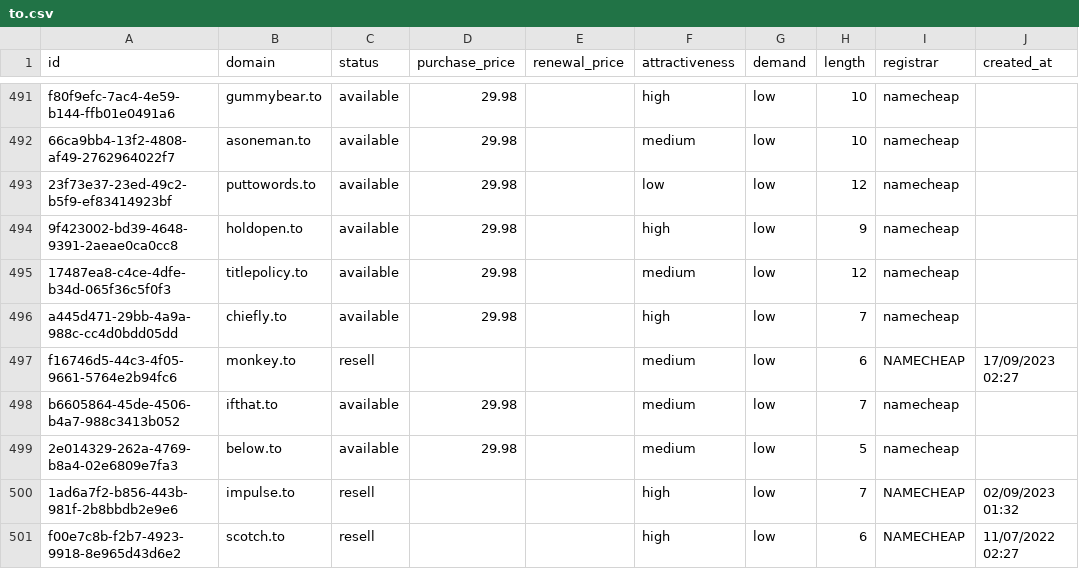
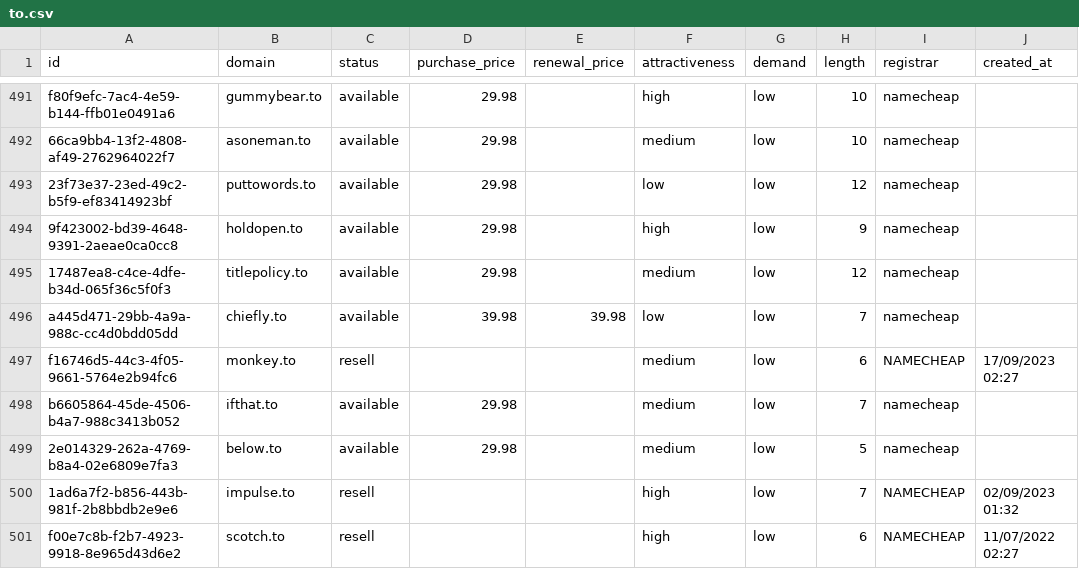
Before and after one commit to UniqueDomains/to-oneword-domains, a CSV file: to.csv, drawn as a sheet; only a part is shown, gaps mark what is left out; the diff names each change by its address in the sheet, - before the commit and + after, or states it on an @@ line.

Commit message:
Domains update

```diff
--- a/to.csv
+++ b/to.csv
-D496 (purchase_price): 29.98
+D496 (purchase_price): 39.98
-E496 (renewal_price): (empty)
+E496 (renewal_price): 39.98
-F496 (attractiveness): high
+F496 (attractiveness): low
```
Also changed, not shown: 4 other files.
